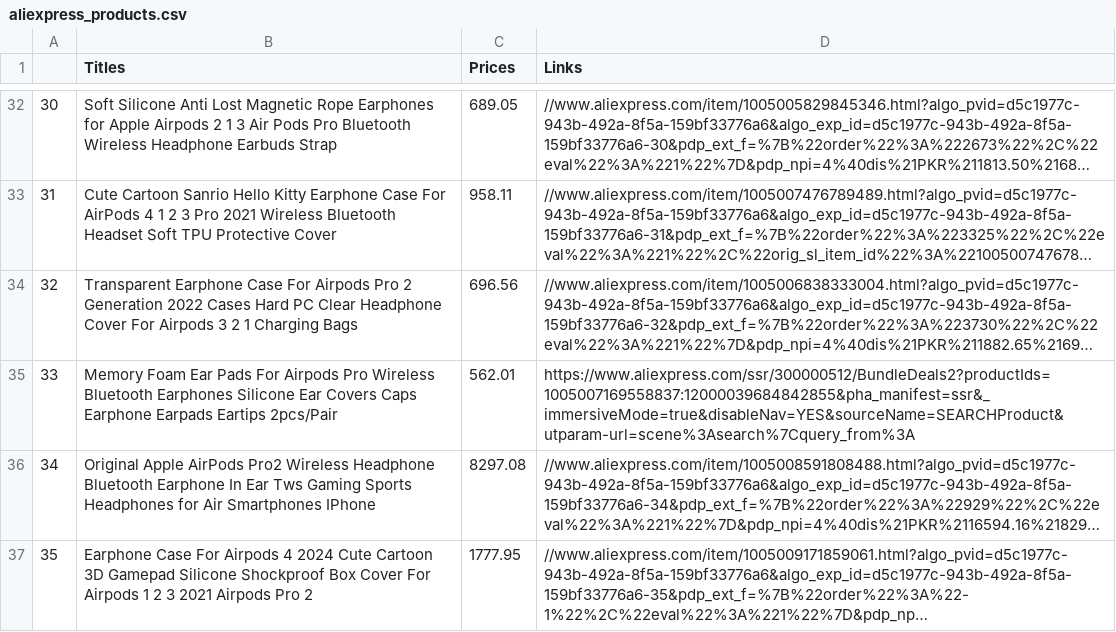
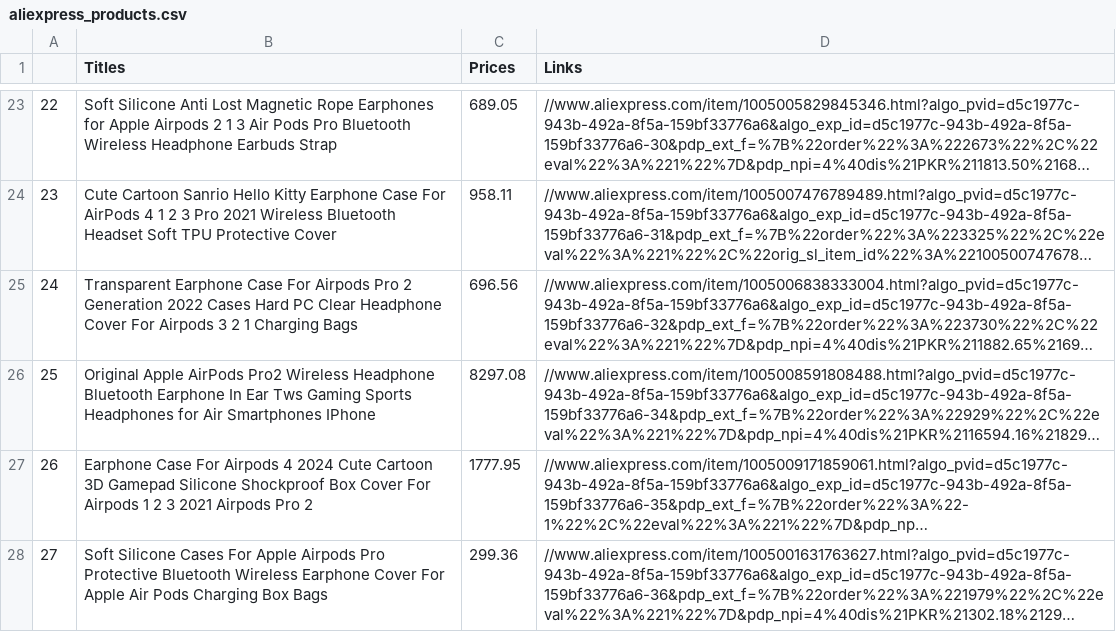
Before and after one commit to ZiaPrince2691/Flipkart-Scraper, a CSV file: aliexpress_products.csv, drawn as a sheet; only a part is shown, gaps mark what is left out; the shorter side is filled out with more unchanged rows; long unchanged cells end in …; the diff covers the shown part only; the diff names each change by its address in the sheet, - before the commit and + after, or states it on an @@ line.

```diff
--- a/aliexpress_products.csv
+++ b/aliexpress_products.csv
@@ column A renumbered from row 2 down @@
-row 35: 33 | Memory Foam Ear Pads For Airpods Pro Wireless Bluetooth Earphones Silicone Ear Covers Caps Earphone Earpads Eartips 2pcs/Pair | 562.01 | https://www.aliexpress.com/ssr/300000512/BundleDeals2?productIds=1005007169558837:12000039684842855&pha_manifest=ssr&_immersiveMode=true&disableNav=YES&sourceName=SEARCHProduct&utparam-url=scene%3Asearch%7Cquery_from%3A
```
Also changed, not shown: 9 removed rows elsewhere in this file, 1 other file.
